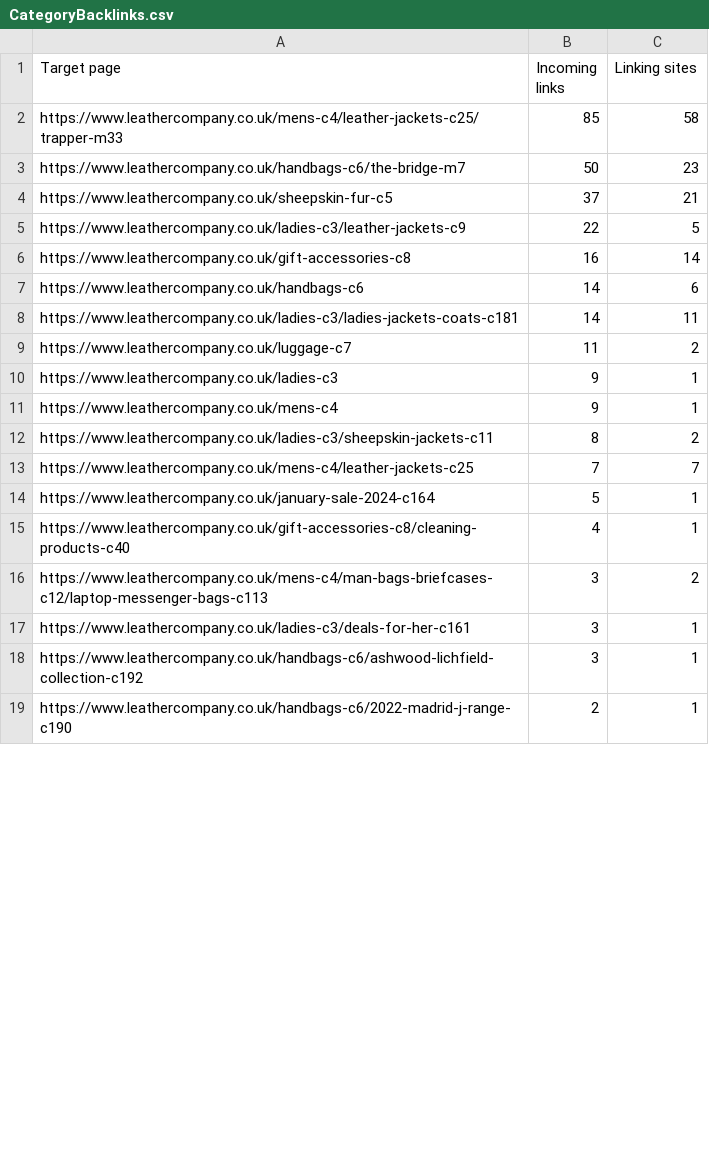
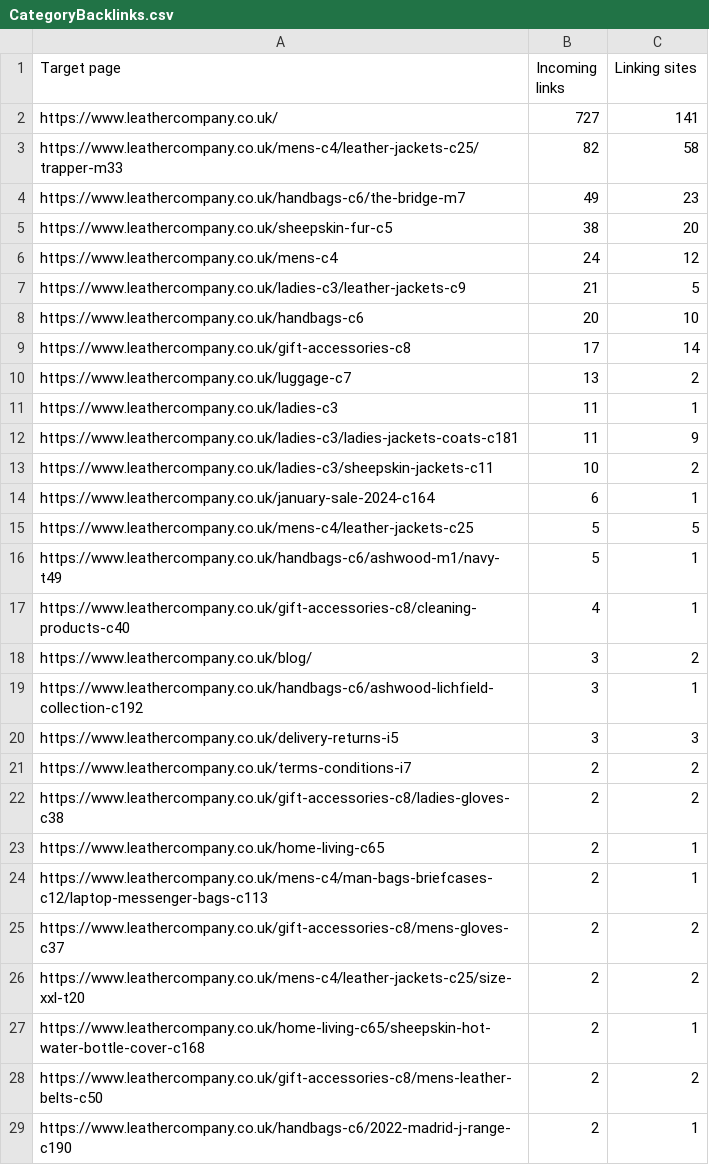
Before and after one commit to JatinArutla/sales-analysis-leather-company, a CSV file: Search Analysis/CategoryBacklinks.csv, drawn as a sheet; only a part is shown; the diff covers the shown part only.

```diff
--- a/Search Analysis/CategoryBacklinks.csv
+++ b/Search Analysis/CategoryBacklinks.csv
@@ -1,19 +1,29 @@
 Target page,Incoming links,Linking sites
-https://www.leathercompany.co.uk/mens-c4/leather-jackets-c25/trapper-m33,85,58
-https://www.leathercompany.co.uk/handbags-c6/the-bridge-m7,50,23
-https://www.leathercompany.co.uk/sheepskin-fur-c5,37,21
-https://www.leathercompany.co.uk/ladies-c3/leather-jackets-c9,22,5
-https://www.leathercompany.co.uk/gift-accessories-c8,16,14
-https://www.leathercompany.co.uk/handbags-c6,14,6
-https://www.leathercompany.co.uk/ladies-c3/ladies-jackets-coats-c181,14,11
-https://www.leathercompany.co.uk/luggage-c7,11,2
-https://www.leathercompany.co.uk/ladies-c3,9,1
-https://www.leathercompany.co.uk/mens-c4,9,1
-https://www.leathercompany.co.uk/ladies-c3/sheepskin-jackets-c11,8,2
-https://www.leathercompany.co.uk/mens-c4/leather-jackets-c25,7,7
-https://www.leathercompany.co.uk/january-sale-2024-c164,5,1
+https://www.leathercompany.co.uk/,727,141
+https://www.leathercompany.co.uk/mens-c4/leather-jackets-c25/trapper-m33,82,58
+https://www.leathercompany.co.uk/handbags-c6/the-bridge-m7,49,23
+https://www.leathercompany.co.uk/sheepskin-fur-c5,38,20
+https://www.leathercompany.co.uk/mens-c4,24,12
+https://www.leathercompany.co.uk/ladies-c3/leather-jackets-c9,21,5
+https://www.leathercompany.co.uk/handbags-c6,20,10
+https://www.leathercompany.co.uk/gift-accessories-c8,17,14
+https://www.leathercompany.co.uk/luggage-c7,13,2
+https://www.leathercompany.co.uk/ladies-c3,11,1
+https://www.leathercompany.co.uk/ladies-c3/ladies-jackets-coats-c181,11,9
+https://www.leathercompany.co.uk/ladies-c3/sheepskin-jackets-c11,10,2
+https://www.leathercompany.co.uk/january-sale-2024-c164,6,1
+https://www.leathercompany.co.uk/mens-c4/leather-jackets-c25,5,5
+https://www.leathercompany.co.uk/handbags-c6/ashwood-m1/navy-t49,5,1
 https://www.leathercompany.co.uk/gift-accessories-c8/cleaning-products-c40,4,1
-https://www.leathercompany.co.uk/mens-c4/man-bags-briefcases-c12/laptop-messenger-bags-c113,3,2
-https://www.leathercompany.co.uk/ladies-c3/deals-for-her-c161,3,1
+https://www.leathercompany.co.uk/blog/,3,2
 https://www.leathercompany.co.uk/handbags-c6/ashwood-lichfield-collection-c192,3,1
+https://www.leathercompany.co.uk/delivery-returns-i5,3,3
+https://www.leathercompany.co.uk/terms-conditions-i7,2,2
+https://www.leathercompany.co.uk/gift-accessories-c8/ladies-gloves-c38,2,2
+https://www.leathercompany.co.uk/home-living-c65,2,1
+https://www.leathercompany.co.uk/mens-c4/man-bags-briefcases-c12/laptop-messenger-bags-c113,2,1
+https://www.leathercompany.co.uk/gift-accessories-c8/mens-gloves-c37,2,2
+https://www.leathercompany.co.uk/mens-c4/leather-jackets-c25/size-xxl-t20,2,2
+https://www.leathercompany.co.uk/home-living-c65/sheepskin-hot-water-bottle-cover-c168,2,1
+https://www.leathercompany.co.uk/gift-accessories-c8/mens-leather-belts-c50,2,2
 https://www.leathercompany.co.uk/handbags-c6/2022-madrid-j-range-c190,2,1
```
Also changed, not shown: 5 added rows, 2 removed rows, 9 moved rows and 1 edited cell elsewhere in this file, AlmostAllBacklinks.csv, Search Analysis/AllBacklinks.csv, 3 other files.
